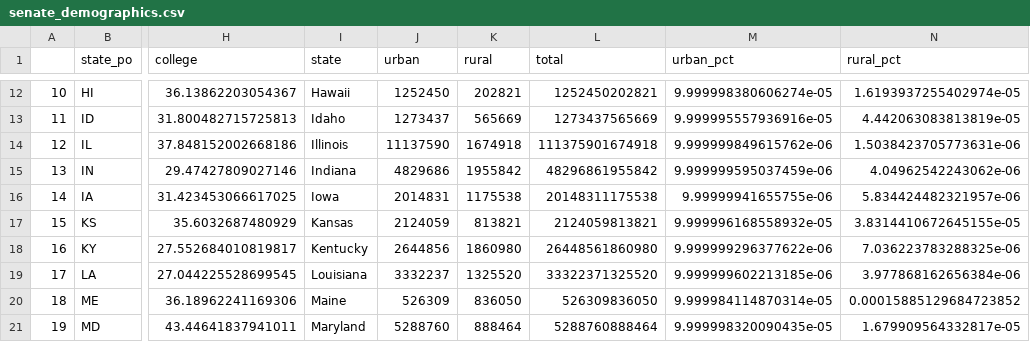
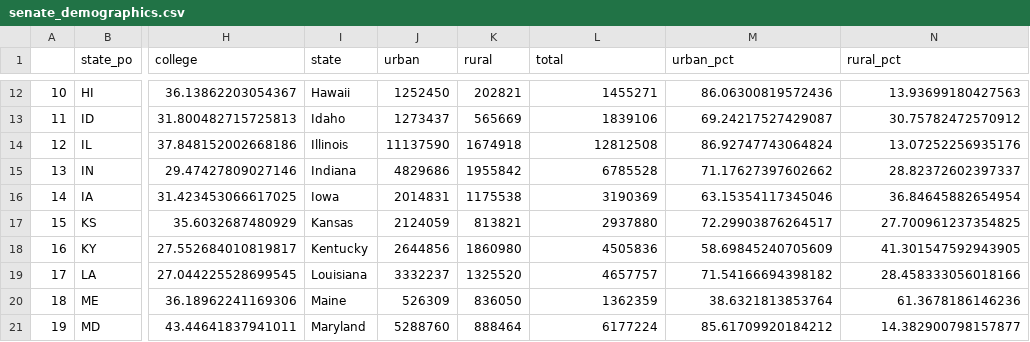
Before and after one commit to Hackquantumcpp/snoutcounter-midterms-2026-model, a CSV file: 2026_data/senate_demographics.csv, drawn as a sheet; only a part is shown, gaps mark what is left out; the diff covers the shown part only; the diff names each change by its address in the sheet, - before the commit and + after, or states it on an @@ line.

```diff
--- a/2026_data/senate_demographics.csv
+++ b/2026_data/senate_demographics.csv
-L12 (total): 1252450202821
+L12 (total): 1455271
-M12 (urban_pct): 9.999998380606274e-05
+M12 (urban_pct): 86.06300819572436
-N12 (rural_pct): 1.6193937255402974e-05
+N12 (rural_pct): 13.93699180427563
-L13 (total): 1273437565669
+L13 (total): 1839106
-M13 (urban_pct): 9.999995557936916e-05
+M13 (urban_pct): 69.24217527429087
-N13 (rural_pct): 4.442063083813819e-05
+N13 (rural_pct): 30.75782472570912
-L14 (total): 111375901674918
+L14 (total): 12812508
-M14 (urban_pct): 9.999999849615762e-06
+M14 (urban_pct): 86.92747743064824
-N14 (rural_pct): 1.5038423705773631e-06
+N14 (rural_pct): 13.07252256935176
-L15 (total): 48296861955842
+L15 (total): 6785528
-M15 (urban_pct): 9.999999595037459e-06
+M15 (urban_pct): 71.17627397602662
-N15 (rural_pct): 4.04962542243062e-06
+N15 (rural_pct): 28.82372602397337
-L16 (total): 20148311175538
+L16 (total): 3190369
-M16 (urban_pct): 9.99999941655755e-06
+M16 (urban_pct): 63.15354117345046
-N16 (rural_pct): 5.834424482321957e-06
+N16 (rural_pct): 36.84645882654954
-L17 (total): 2124059813821
+L17 (total): 2937880
-M17 (urban_pct): 9.999996168558932e-05
+M17 (urban_pct): 72.29903876264517
-N17 (rural_pct): 3.8314410672645155e-05
+N17 (rural_pct): 27.700961237354825
-L18 (total): 26448561860980
+L18 (total): 4505836
-M18 (urban_pct): 9.999999296377622e-06
+M18 (urban_pct): 58.69845240705609
-N18 (rural_pct): 7.036223783288325e-06
+N18 (rural_pct): 41.301547592943905
-L19 (total): 33322371325520
+L19 (total): 4657757
-M19 (urban_pct): 9.999999602213185e-06
+M19 (urban_pct): 71.54166694398182
-N19 (rural_pct): 3.977868162656384e-06
+N19 (rural_pct): 28.458333056018166
-L20 (total): 526309836050
+L20 (total): 1362359
-M20 (urban_pct): 9.999984114870314e-05
+M20 (urban_pct): 38.6321813853764
-N20 (rural_pct): 0.00015885129684723852
+N20 (rural_pct): 61.3678186146236
-L21 (total): 5288760888464
+L21 (total): 6177224
-M21 (urban_pct): 9.999998320090435e-05
+M21 (urban_pct): 85.61709920184212
-N21 (rural_pct): 1.679909564332817e-05
+N21 (rural_pct): 14.382900798157877
```
Also changed, not shown: 120 edited cells elsewhere in this file, 1 other file.
